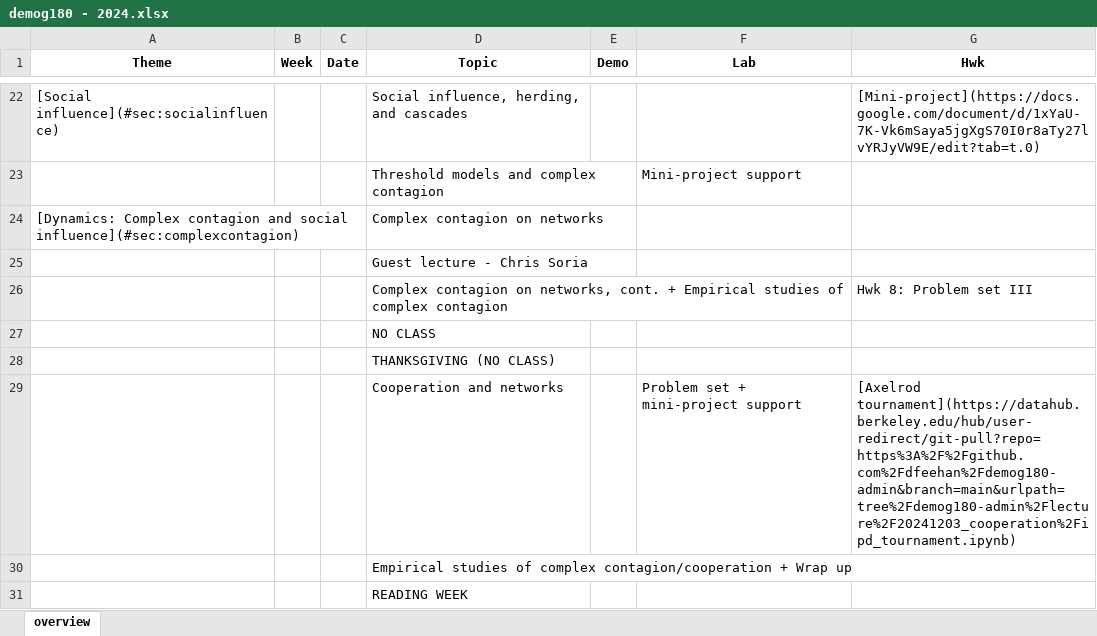
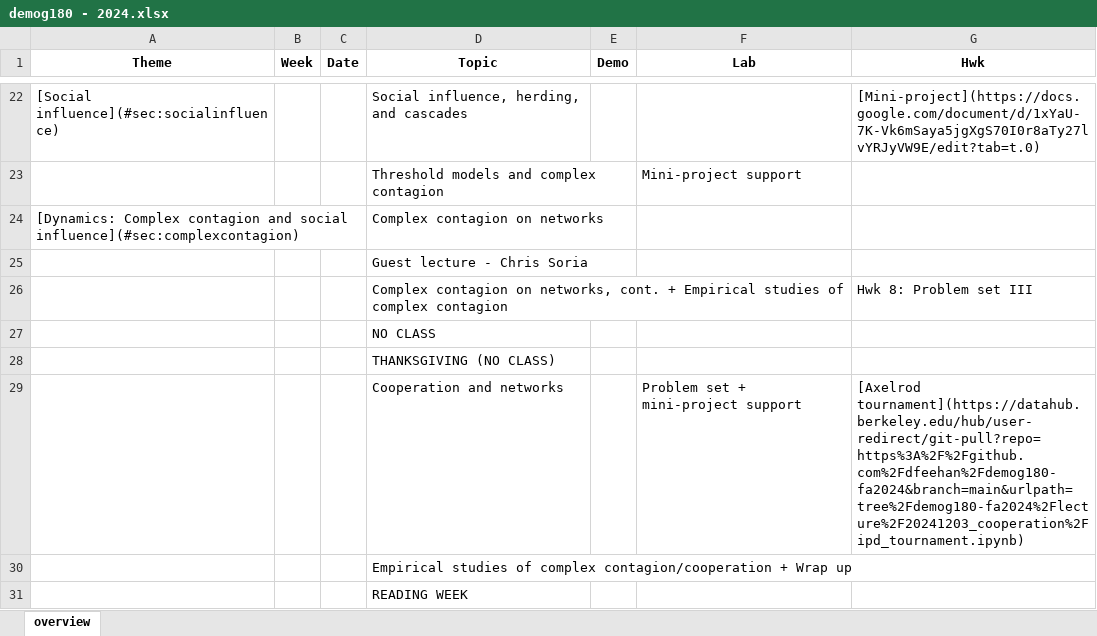
Before and after one commit to dfeehan/demog180-fa2024, an Excel workbook: syllabus/demog180 - 2024.xlsx, sheet overview, drawn as a sheet; only a part is shown, gaps mark what is left out; values as stored, in another font and other column widths than the file's, no borders; the diff names each change by its address in the sheet, - before the commit and + after, or states it on an @@ line.

Commit message:
fixed lecture demo link...

```diff
--- a/syllabus/demog180 - 2024.xlsx (sheet overview)
+++ b/syllabus/demog180 - 2024.xlsx (sheet overview)
-G29 (Hwk): [Axelrod tournament](https://datahub.berkeley.edu/hub/user-redirect/git-pull?repo=https%3A%2F%2Fgithub.com%2Fdfeehan%2Fdemog180-admin&branch=main&urlpath=tree%2Fdemog180-admin%2Flecture%2F20241203_cooperation%2Fipd_tournament.ipynb)
+G29 (Hwk): [Axelrod tournament](https://datahub.berkeley.edu/hub/user-redirect/git-pull?repo=https%3A%2F%2Fgithub.com%2Fdfeehan%2Fdemog180-fa2024&branch=main&urlpath=tree%2Fdemog180-fa2024%2Flecture%2F20241203_cooperation%2Fipd_tournament.ipynb)
```
